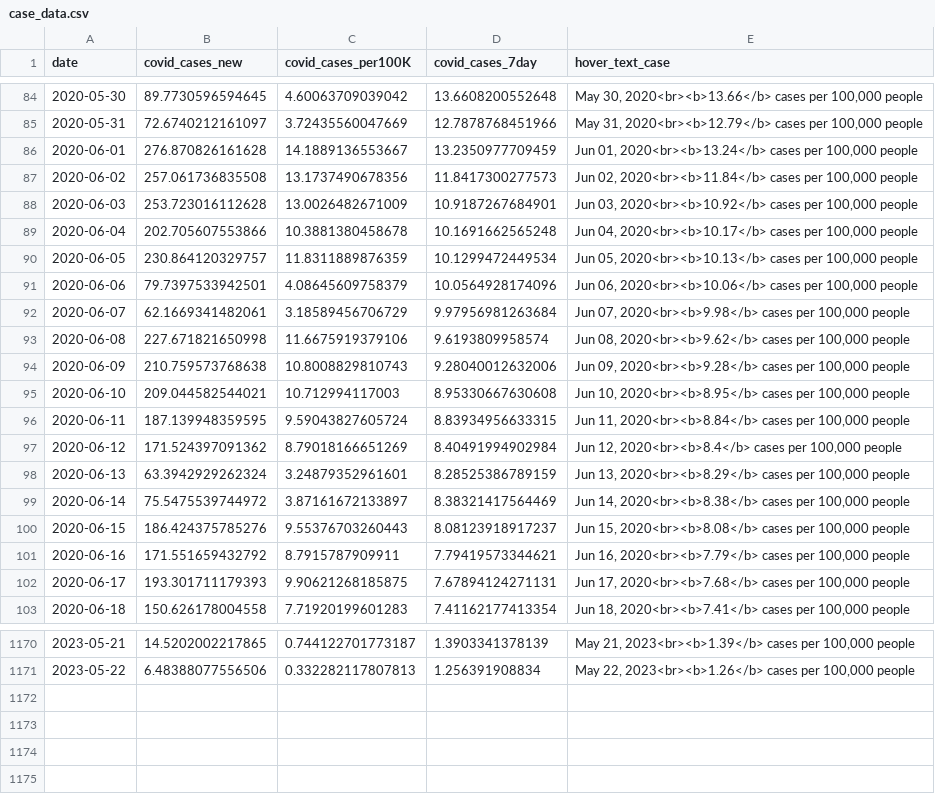
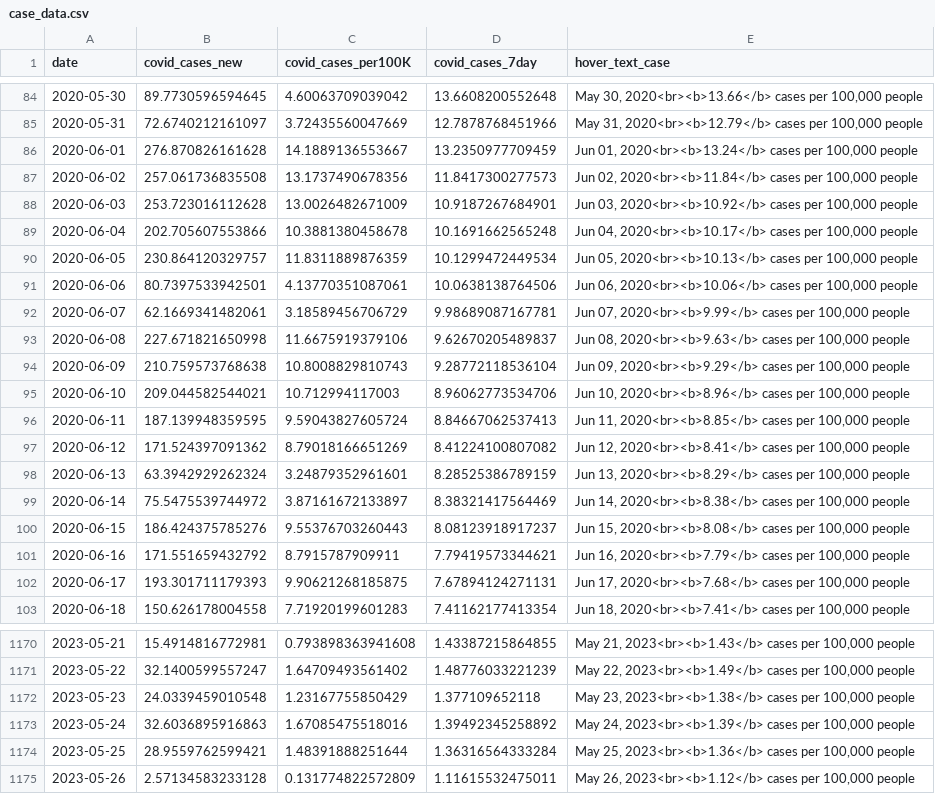
Before and after one commit to Metropolitan-Council/covid-poops, a CSV file: data/case_data.csv, drawn as a sheet; only a part is shown, gaps mark what is left out; the diff covers the shown part only.

```diff
--- a/data/case_data.csv
+++ b/data/case_data.csv
@@ -90,9 +90,9 @@
 2020-06-05,230.864120329757,11.8311889876359,10.1299472449534,"Jun 05, 2020<br><b>10.13</b> cases per 100,000 people"
-2020-06-06,79.7397533942501,4.08645609758379,10.0564928174096,"Jun 06, 2020<br><b>10.06</b> cases per 100,000 people"
-2020-06-07,62.1669341482061,3.18589456706729,9.97956981263684,"Jun 07, 2020<br><b>9.98</b> cases per 100,000 people"
-2020-06-08,227.671821650998,11.6675919379106,9.6193809958574,"Jun 08, 2020<br><b>9.62</b> cases per 100,000 people"
-2020-06-09,210.759573768638,10.8008829810743,9.28040012632006,"Jun 09, 2020<br><b>9.28</b> cases per 100,000 people"
-2020-06-10,209.044582544021,10.712994117003,8.95330667630608,"Jun 10, 2020<br><b>8.95</b> cases per 100,000 people"
-2020-06-11,187.139948359595,9.59043827605724,8.83934956633315,"Jun 11, 2020<br><b>8.84</b> cases per 100,000 people"
-2020-06-12,171.524397091362,8.79018166651269,8.40491994902984,"Jun 12, 2020<br><b>8.4</b> cases per 100,000 people"
+2020-06-06,80.7397533942501,4.13770351087061,10.0638138764506,"Jun 06, 2020<br><b>10.06</b> cases per 100,000 people"
+2020-06-07,62.1669341482061,3.18589456706729,9.98689087167781,"Jun 07, 2020<br><b>9.99</b> cases per 100,000 people"
+2020-06-08,227.671821650998,11.6675919379106,9.62670205489837,"Jun 08, 2020<br><b>9.63</b> cases per 100,000 people"
+2020-06-09,210.759573768638,10.8008829810743,9.28772118536104,"Jun 09, 2020<br><b>9.29</b> cases per 100,000 people"
+2020-06-10,209.044582544021,10.712994117003,8.96062773534706,"Jun 10, 2020<br><b>8.96</b> cases per 100,000 people"
+2020-06-11,187.139948359595,9.59043827605724,8.84667062537413,"Jun 11, 2020<br><b>8.85</b> cases per 100,000 people"
+2020-06-12,171.524397091362,8.79018166651269,8.41224100807082,"Jun 12, 2020<br><b>8.41</b> cases per 100,000 people"
 2020-06-13,63.3942929262324,3.24879352961601,8.28525386789159,"Jun 13, 2020<br><b>8.29</b> cases per 100,000 people"
@@ -1170,2 +1170,6 @@
-2023-05-21,14.5202002217865,0.744122701773187,1.3903341378139,"May 21, 2023<br><b>1.39</b> cases per 100,000 people"
-2023-05-22,6.48388077556506,0.332282117807813,1.256391908834,"May 22, 2023<br><b>1.26</b> cases per 100,000 people"
+2023-05-21,15.4914816772981,0.793898363941608,1.43387215864855,"May 21, 2023<br><b>1.43</b> cases per 100,000 people"
+2023-05-22,32.1400599557247,1.64709493561402,1.48776033221239,"May 22, 2023<br><b>1.49</b> cases per 100,000 people"
+2023-05-23,24.0339459010548,1.23167755850429,1.377109652118,"May 23, 2023<br><b>1.38</b> cases per 100,000 people"
+2023-05-24,32.6036895916863,1.67085475518016,1.39492345258892,"May 24, 2023<br><b>1.39</b> cases per 100,000 people"
+2023-05-25,28.9559762599421,1.48391888251644,1.36316564333284,"May 25, 2023<br><b>1.36</b> cases per 100,000 people"
+2023-05-26,2.57134583233128,0.131774822572809,1.11615532475011,"May 26, 2023<br><b>1.12</b> cases per 100,000 people"
```
Also changed, not shown: 76 edited cells elsewhere in this file, data/clean_load_data.csv, metc-wastewater-covid-monitor/data/case_data.csv, 29 other files.
